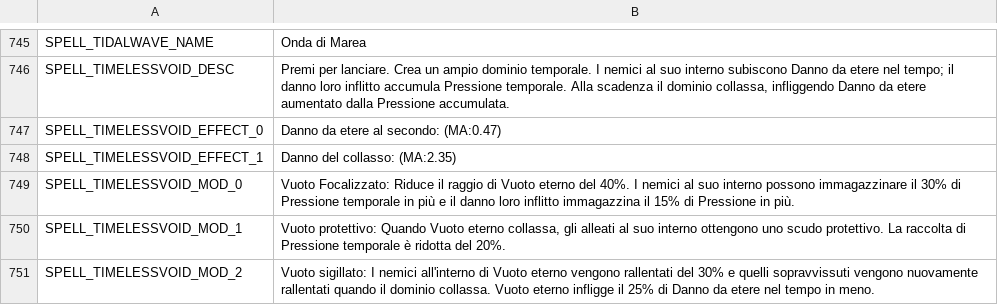
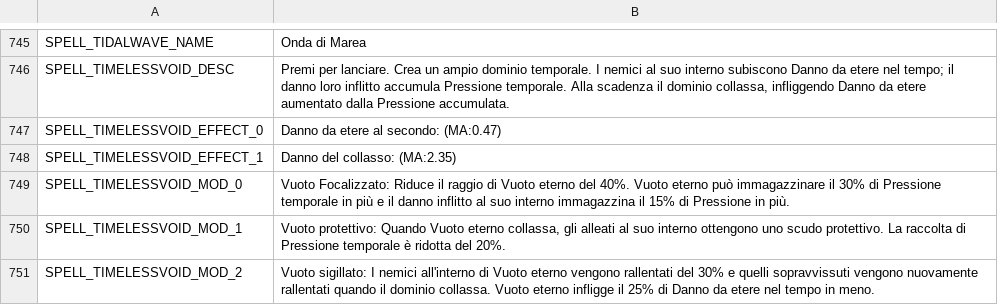
Before and after one commit to Yume-Gh/Dimraeth-IT, a CSV file: it/Spells.csv, drawn as a sheet; only a part is shown, gaps mark what is left out.

```diff
--- a/it/Spells.csv
+++ b/it/Spells.csv
@@ -748,3 +748,3 @@ SPELL_TIMELESSVOID_EFFECT_0,Danno da etere al secondo: (MA:0.47)
 SPELL_TIMELESSVOID_EFFECT_1,Danno del collasso: (MA:2.35)
-SPELL_TIMELESSVOID_MOD_0,Vuoto Focalizzato: Riduce il raggio di Vuoto eterno del 40%. I nemici al suo interno possono immagazzinare il 30% di Pressione temporale in più e il danno loro inflitto immagazzina il 15% di Pressione in più.
+SPELL_TIMELESSVOID_MOD_0,Vuoto Focalizzato: Riduce il raggio di Vuoto eterno del 40%. Vuoto eterno può immagazzinare il 30% di Pressione temporale in più e il danno inflitto al suo interno immagazzina il 15% di Pressione in più.
 SPELL_TIMELESSVOID_MOD_1,"Vuoto protettivo: Quando Vuoto eterno collassa, gli alleati al suo interno ottengono uno scudo protettivo. La raccolta di Pressione temporale è ridotta del 20%."
```
Also changed, not shown: it/Codex.csv, it/Errors.csv, 9 other files.
